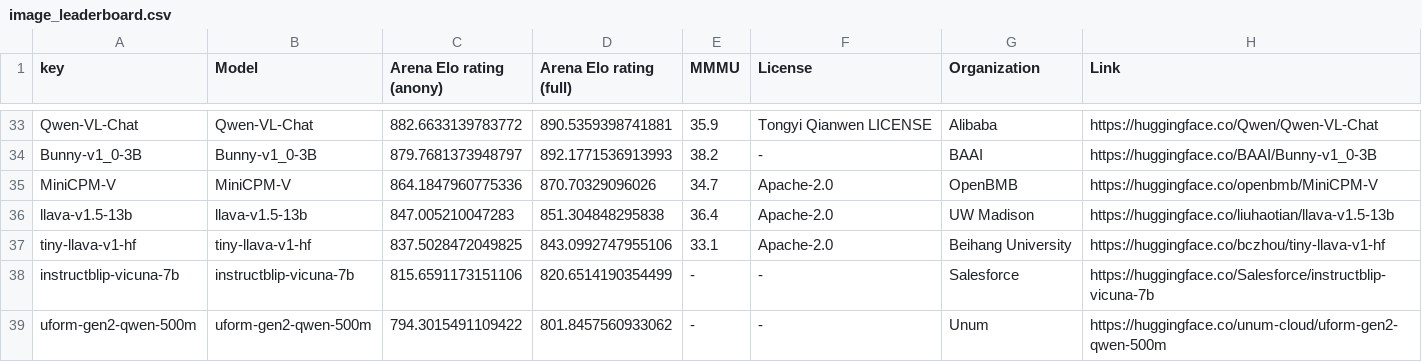
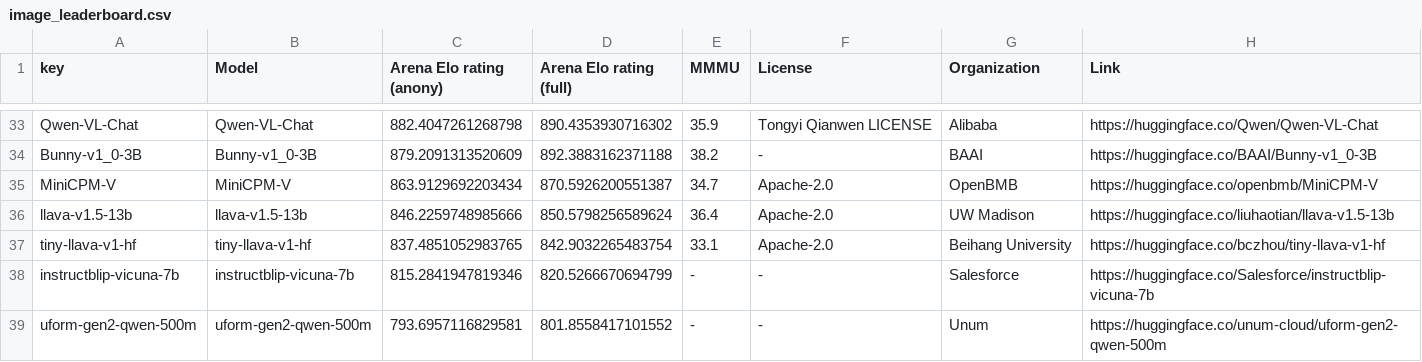
Before and after one commit to WildVision-AI/WildVision-Arena, a CSV file: image_leaderboard.csv, drawn as a sheet; only a part is shown, gaps mark what is left out; the diff covers the shown part only; the diff names each change by its address in the sheet, - before the commit and + after, or states it on an @@ line.

```diff
--- a/image_leaderboard.csv
+++ b/image_leaderboard.csv
-C33 (Arena Elo rating (anony)): 882.6633139783772
+C33 (Arena Elo rating (anony)): 882.4047261268798
-D33 (Arena Elo rating (full)): 890.5359398741881
+D33 (Arena Elo rating (full)): 890.4353930716302
-C34 (Arena Elo rating (anony)): 879.7681373948797
+C34 (Arena Elo rating (anony)): 879.2091313520609
-D34 (Arena Elo rating (full)): 892.1771536913993
+D34 (Arena Elo rating (full)): 892.3883162371188
-C35 (Arena Elo rating (anony)): 864.1847960775336
+C35 (Arena Elo rating (anony)): 863.9129692203434
-D35 (Arena Elo rating (full)): 870.70329096026
+D35 (Arena Elo rating (full)): 870.5926200551387
-C36 (Arena Elo rating (anony)): 847.005210047283
+C36 (Arena Elo rating (anony)): 846.2259748985666
-D36 (Arena Elo rating (full)): 851.304848295838
+D36 (Arena Elo rating (full)): 850.5798256589624
-C37 (Arena Elo rating (anony)): 837.5028472049825
+C37 (Arena Elo rating (anony)): 837.4851052983765
-D37 (Arena Elo rating (full)): 843.0992747955106
+D37 (Arena Elo rating (full)): 842.9032265483754
-C38 (Arena Elo rating (anony)): 815.6591173151106
+C38 (Arena Elo rating (anony)): 815.2841947819346
-D38 (Arena Elo rating (full)): 820.6514190354499
+D38 (Arena Elo rating (full)): 820.5266670694799
-C39 (Arena Elo rating (anony)): 794.3015491109422
+C39 (Arena Elo rating (anony)): 793.6957116829581
-D39 (Arena Elo rating (full)): 801.8457560933062
+D39 (Arena Elo rating (full)): 801.8558417101552
```
Also changed, not shown: 2 added rows, 2 removed rows and 58 edited cells elsewhere in this file, 2 other files.
